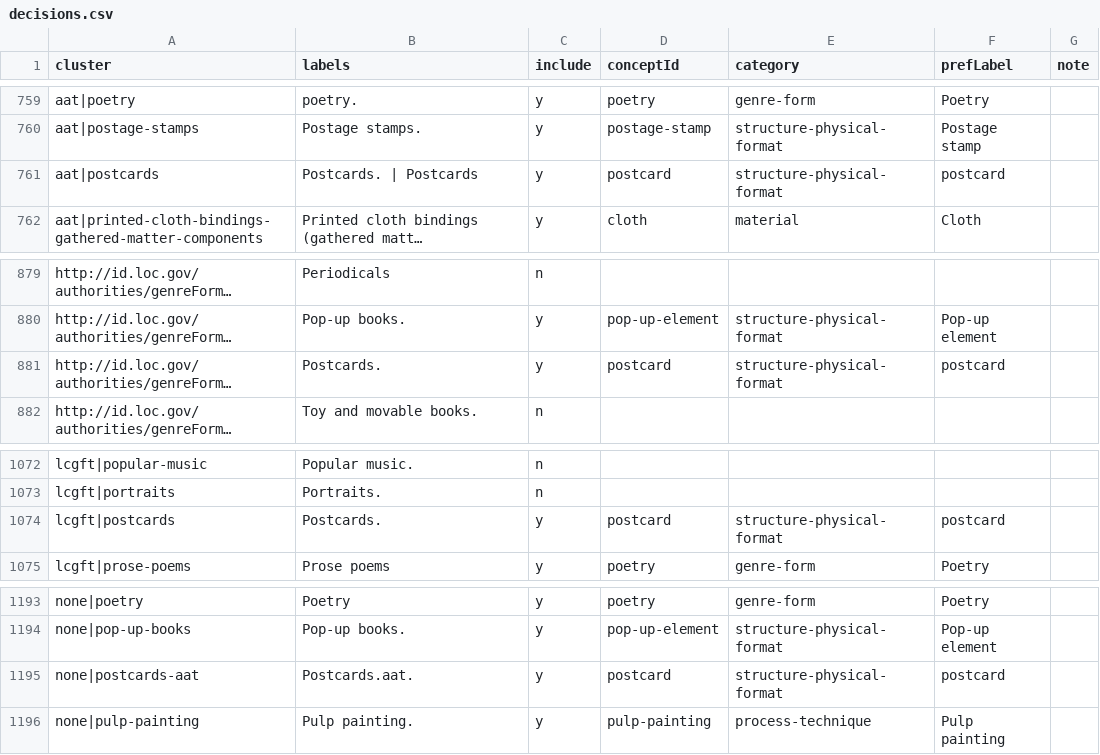
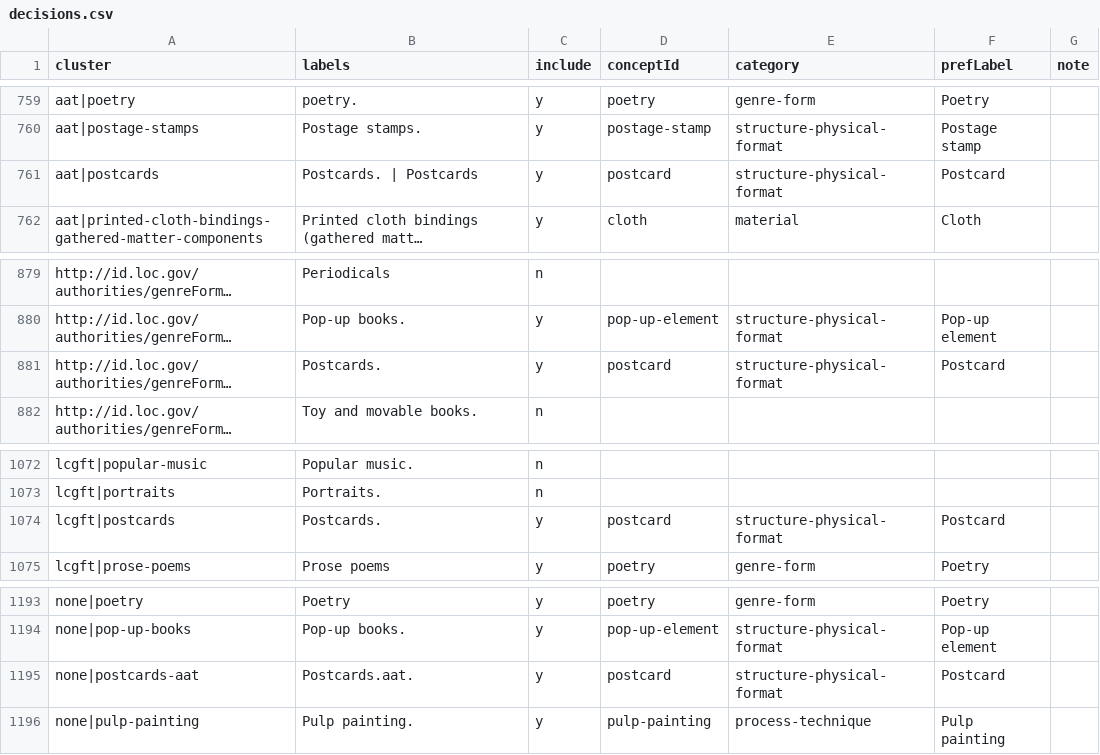
Before and after one commit to dkglab/artists-books, a CSV file: sources/construction/decisions.csv, drawn as a sheet; only a part is shown, gaps mark what is left out; long unchanged cells end in …; the diff covers the shown part only; the diff names each change by its address in the sheet, - before the commit and + after, or states it on an @@ line.

```diff
--- a/sources/construction/decisions.csv
+++ b/sources/construction/decisions.csv
-F761 (prefLabel): postcard
+F761 (prefLabel): Postcard
-F881 (prefLabel): postcard
+F881 (prefLabel): Postcard
-F1074 (prefLabel): postcard
+F1074 (prefLabel): Postcard
-F1195 (prefLabel): postcard
+F1195 (prefLabel): Postcard
```
Also changed, not shown: 7 edited cells elsewhere in this file.
